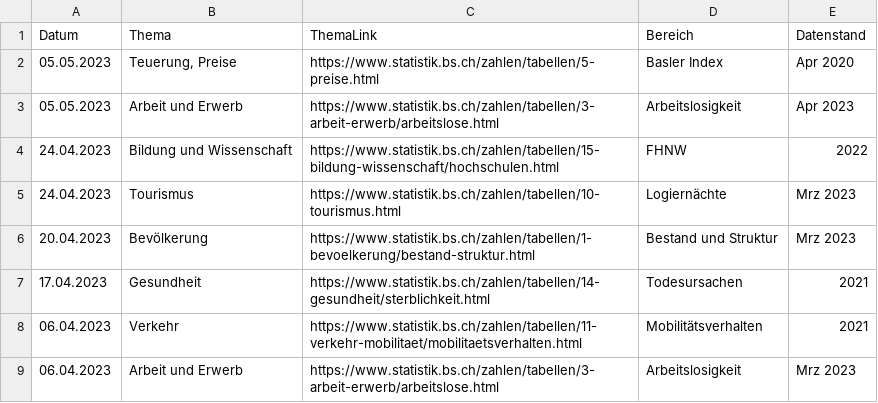
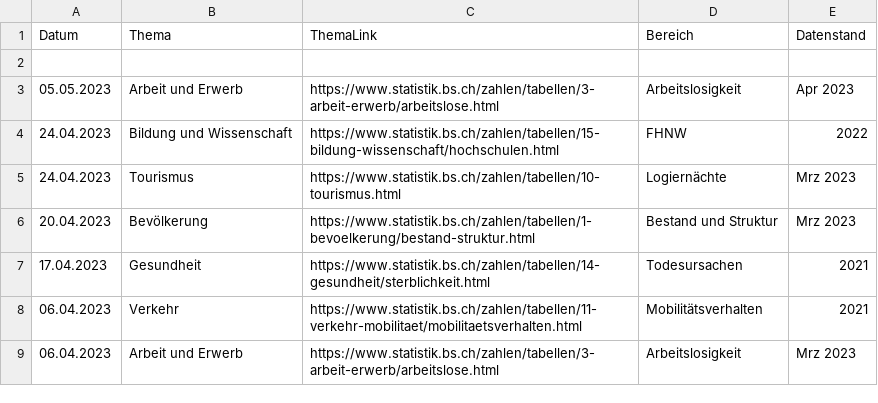
Before and after one commit to StataBS/indikatoren_plus, a TSV file: datenliste.tsv, drawn as a sheet; only a part is shown.

Commit message:
Update datenliste.tsv

```diff
--- a/datenliste.tsv
+++ b/datenliste.tsv
@@ -1,3 +1,3 @@
 Datum	Thema	ThemaLink	Bereich	Datenstand
-05.05.2023	Teuerung, Preise	https://www.statistik.bs.ch/zahlen/tabellen/5-preise.html	Basler Index	Apr 2020	
+
 05.05.2023	Arbeit und Erwerb	https://www.statistik.bs.ch/zahlen/tabellen/3-arbeit-erwerb/arbeitslose.html	Arbeitslosigkeit	Apr 2023
```
